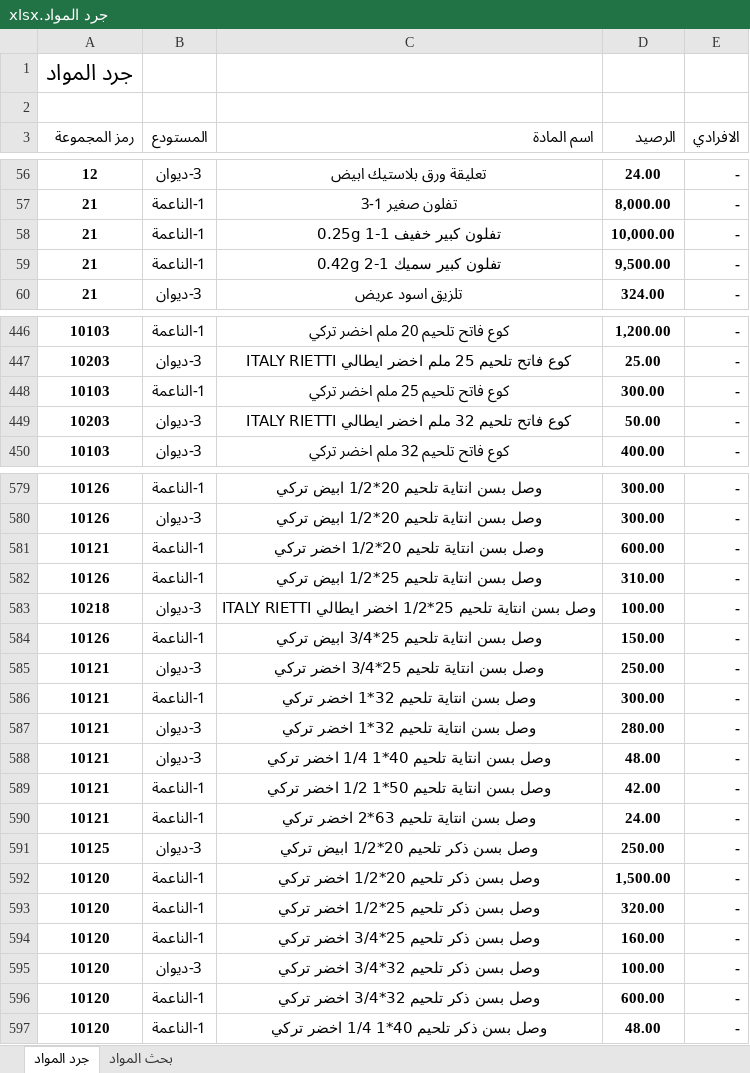
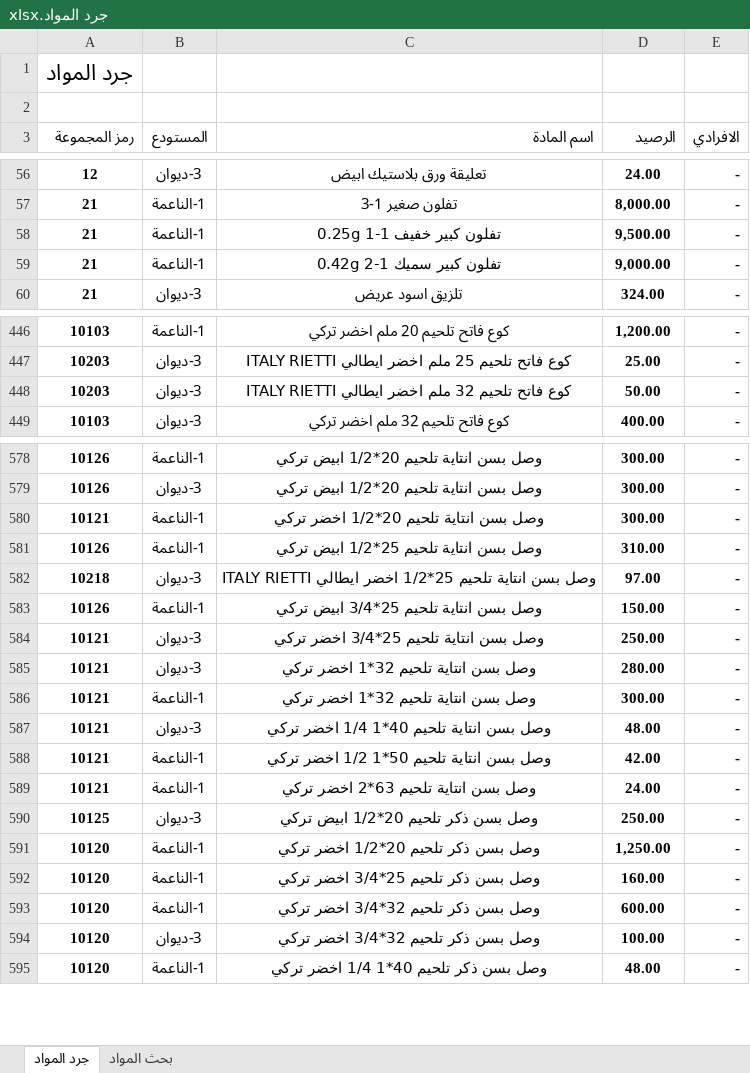
Before and after one commit to dabbousbasta/Dabbous-Al-Basta, an Excel workbook: جرد المواد.xlsx, sheet جرد المواد, drawn as a sheet; only a part is shown, gaps mark what is left out; values as stored, in another font and other column widths than the file's, no borders; removed rows and columns are numbered as before the commit, all else as after; the diff covers the shown part only; the diff names each change by its address in the sheet, - before the commit and + after, or states it on an @@ line.

```diff
--- a/جرد المواد.xlsx (sheet جرد المواد)
+++ b/جرد المواد.xlsx (sheet جرد المواد)
-D58 (الرصيد): 10,000.00
+D58 (الرصيد): 9,500.00
-D59 (الرصيد): 9,500.00
+D59 (الرصيد): 9,000.00
-row 448: 10103 | 1-الناعمة | كوع فاتح تلحيم 25 ملم اخضر تركي | 300.00 | -
-D580 (الرصيد): 600.00
+D580 (الرصيد): 300.00
-D582 (الرصيد): 100.00
+D582 (الرصيد): 97.00
@@ row 587 moved to row 585: 10121 @@
-D591 (الرصيد): 1,500.00
+D591 (الرصيد): 1,250.00
-row 593: 10120 | 1-الناعمة | وصل بسن ذكر تلحيم 25*1/2 اخضر تركي | 320.00 | -
@@ row 596 moved to row 593: 10120 @@
```
Also changed, not shown: 2 added rows, 2 removed rows, 20 moved rows, 19 edited cells and cell formats elsewhere in this sheet, formulas that keep their value.
